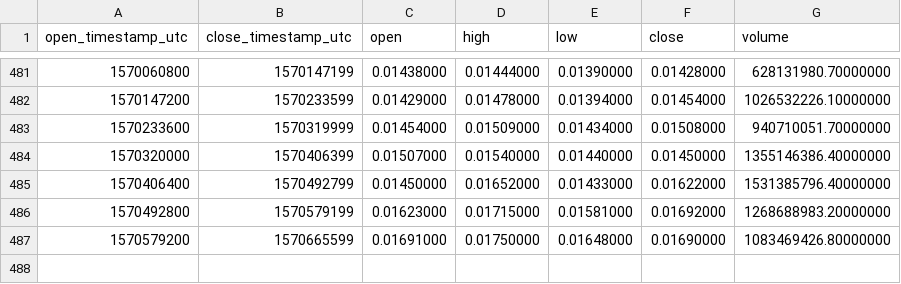
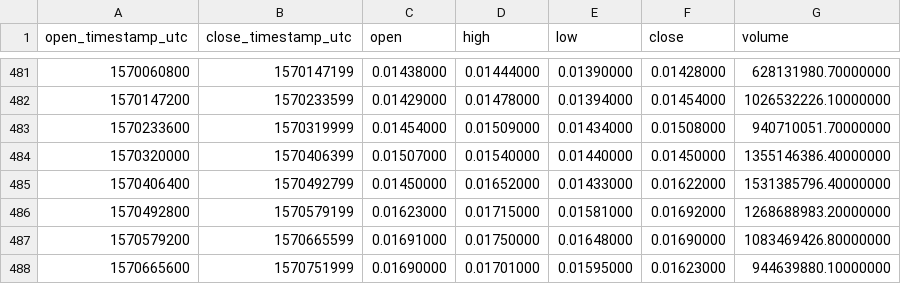
Before and after one commit to cryptobigbro/binance-TRXUSDT, a CSV file: binance-TRXUSDT-1d.csv, drawn as a sheet; only a part is shown, gaps mark what is left out; the diff names each change by its address in the sheet, - before the commit and + after, or states it on an @@ line.

```diff
--- a/binance-TRXUSDT-1d.csv
+++ b/binance-TRXUSDT-1d.csv
+row 488: 1570665600 | 1570751999 | 0.01690000 | 0.01701000 | 0.01595000 | 0.01623000 | 944639880.10000000
```
Also changed, not shown: binance-TRXUSDT-1h.csv.
